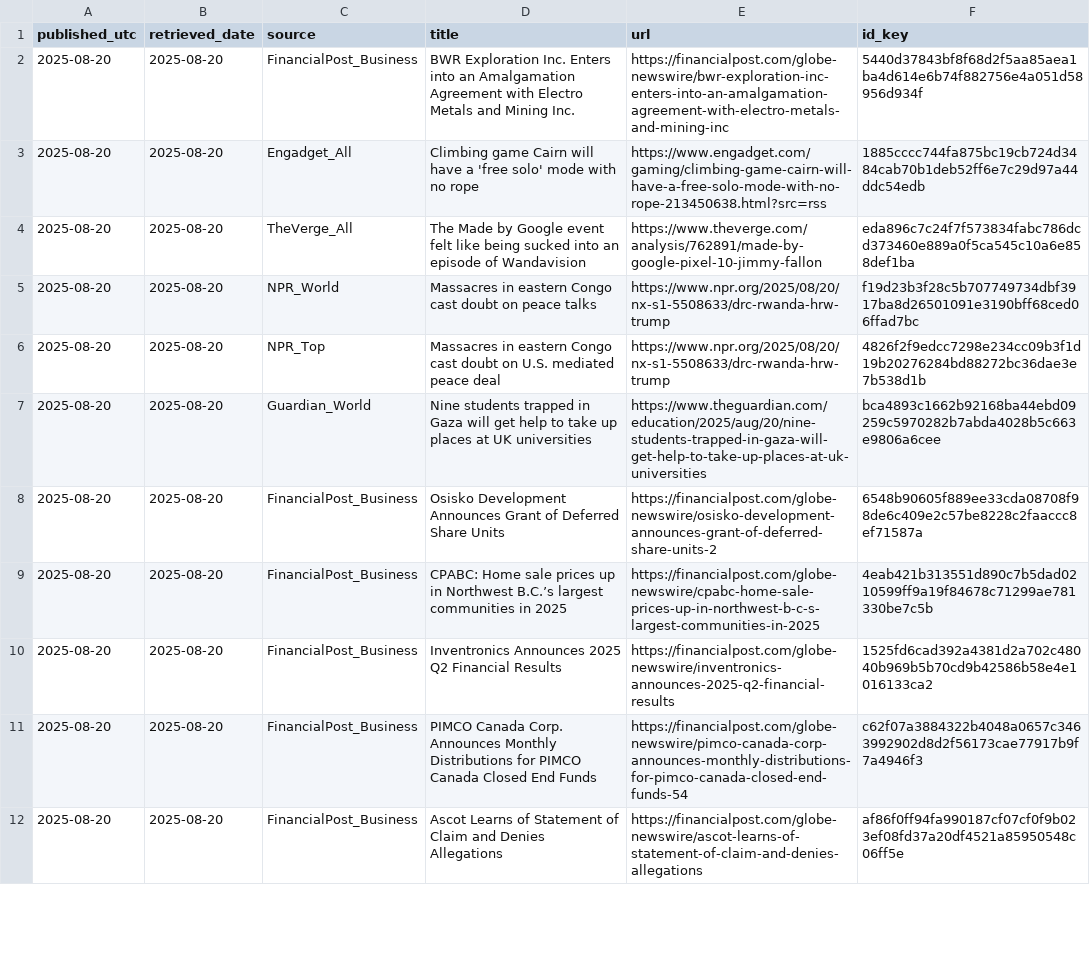
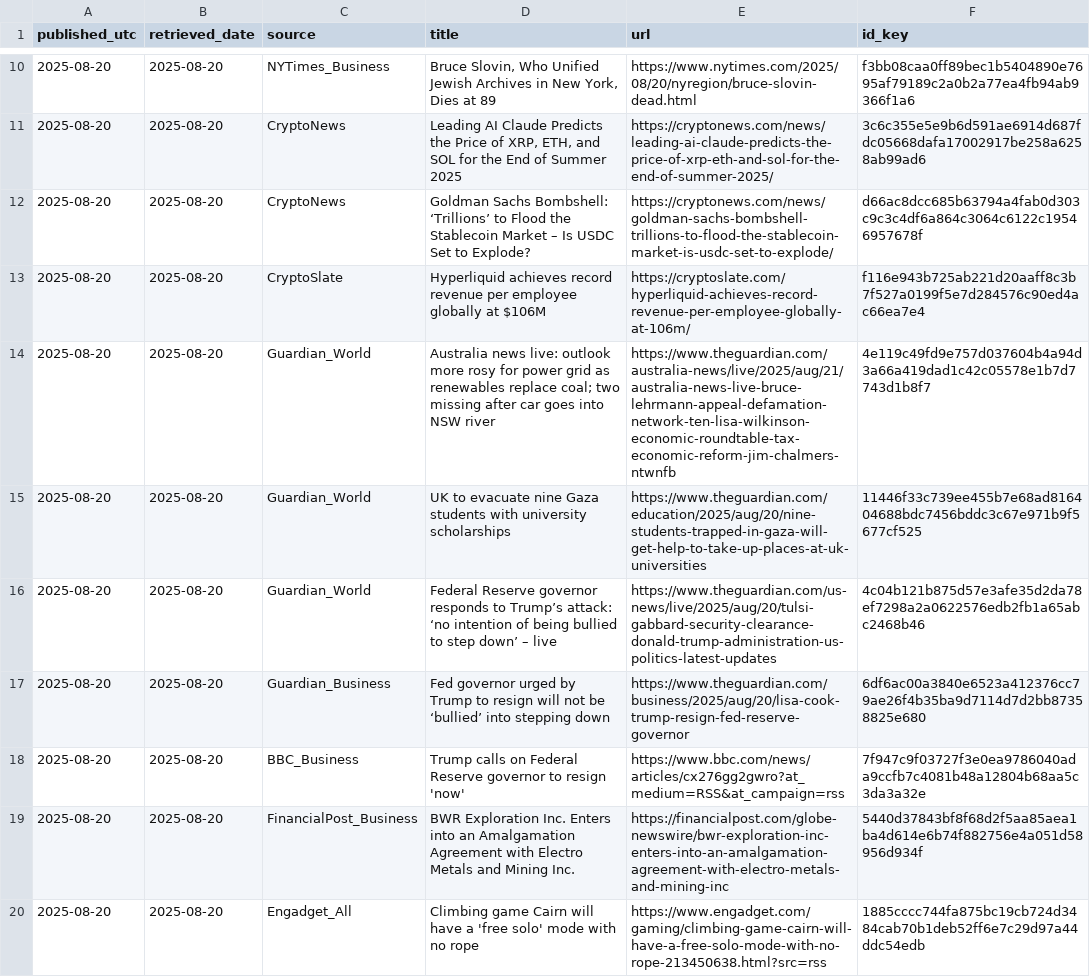
Before and after one commit to O0111lqczeadxws/rss-scanner, a CSV file: docs/archive/articles-2025-08-20.csv, drawn as a sheet; only a part is shown, gaps mark what is left out; the shorter side is filled out with more unchanged rows; the diff covers the shown part only.

```diff
--- a/docs/archive/articles-2025-08-20.csv
+++ b/docs/archive/articles-2025-08-20.csv
@@ -2 +10,10 @@
+"2025-08-20","2025-08-20","NYTimes_Business","Bruce Slovin, Who Unified Jewish Archives in New York, Dies at 89","https://www.nytimes.com/2025/08/20/nyregion/bruce-slovin-dead.html","f3bb08caa0ff89bec1b5404890e7695af79189c2a0b2a77ea4fb94ab9366f1a6"
+"2025-08-20","2025-08-20","CryptoNews","Leading AI Claude Predicts the Price of XRP, ETH, and SOL for the End of Summer 2025","https://cryptonews.com/news/leading-ai-claude-predicts-the-price-of-xrp-eth-and-sol-for-the-end-of-summer-2025/","3c6c355e5e9b6d591ae6914d687fdc05668dafa17002917be258a6258ab99ad6"
+"2025-08-20","2025-08-20","CryptoNews","Goldman Sachs Bombshell: ‘Trillions’ to Flood the Stablecoin Market – Is USDC Set to Explode?","https://cryptonews.com/news/goldman-sachs-bombshell-trillions-to-flood-the-stablecoin-market-is-usdc-set-to-explode/","d66ac8dcc685b63794a4fab0d303c9c3c4df6a864c3064c6122c19546957678f"
+"2025-08-20","2025-08-20","CryptoSlate","Hyperliquid achieves record revenue per employee globally at $106M","https://cryptoslate.com/hyperliquid-achieves-record-revenue-per-employee-globally-at-106m/","f116e943b725ab221d20aaff8c3b7f527a0199f5e7d284576c90ed4ac66ea7e4"
+"2025-08-20","2025-08-20","Guardian_World","Australia news live: outlook more rosy for power grid as renewables replace coal; two missing after car goes into NSW river","https://www.theguardian.com/australia-news/live/2025/aug/21/australia-news-live-bruce-lehrmann-appeal-defamation-network-ten-lisa-wilkinson-economic-roundtable-tax-economic-reform-jim-chalmers-ntwnfb","4e119c49fd9e757d037604b4a94d3a66a419dad1c42c05578e1b7d7743d1b8f7"
+"2025-08-20","2025-08-20","Guardian_World","UK to evacuate nine Gaza students with university scholarships","https://www.theguardian.com/education/2025/aug/20/nine-students-trapped-in-gaza-will-get-help-to-take-up-places-at-uk-universities","11446f33c739ee455b7e68ad816404688bdc7456bddc3c67e971b9f5677cf525"
+"2025-08-20","2025-08-20","Guardian_World","Federal Reserve governor responds to Trump’s attack: ‘no intention of being bullied to step down’ – live","https://www.theguardian.com/us-news/live/2025/aug/20/tulsi-gabbard-security-clearance-donald-trump-administration-us-politics-latest-updates","4c04b121b875d57e3afe35d2da78ef7298a2a0622576edb2fb1a65abc2468b46"
+"2025-08-20","2025-08-20","Guardian_Business","Fed governor urged by Trump to resign will not be ‘bullied’ into stepping down","https://www.theguardian.com/business/2025/aug/20/lisa-cook-trump-resign-fed-reserve-governor","6df6ac00a3840e6523a412376cc79ae26f4b35ba9d7114d7d2bb87358825e680"
+"2025-08-20","2025-08-20","BBC_Business","Trump calls on Federal Reserve governor to resign 'now'","https://www.bbc.com/news/articles/cx276gg2gwro?at_medium=RSS&at_campaign=rss","7f947c9f03727f3e0ea9786040ada9ccfb7c4081b48a12804b68aa5c3da3a32e"
 "2025-08-20","2025-08-20","FinancialPost_Business","BWR Exploration Inc. Enters into an Amalgamation Agreement with Electro Metals and Mining Inc.","https://financialpost.com/globe-newswire/bwr-exploration-inc-enters-into-an-amalgamation-agreement-with-electro-metals-and-mining-inc","5440d37843bf8f68d2f5aa85aea1ba4d614e6b74f882756e4a051d58956d934f"
```
Also changed, not shown: 8 added rows elsewhere in this file, docs/articles.csv, 5 other files.
